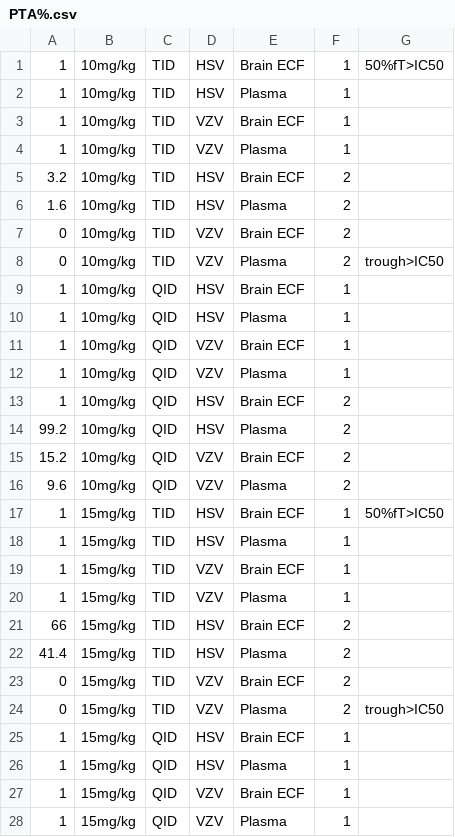
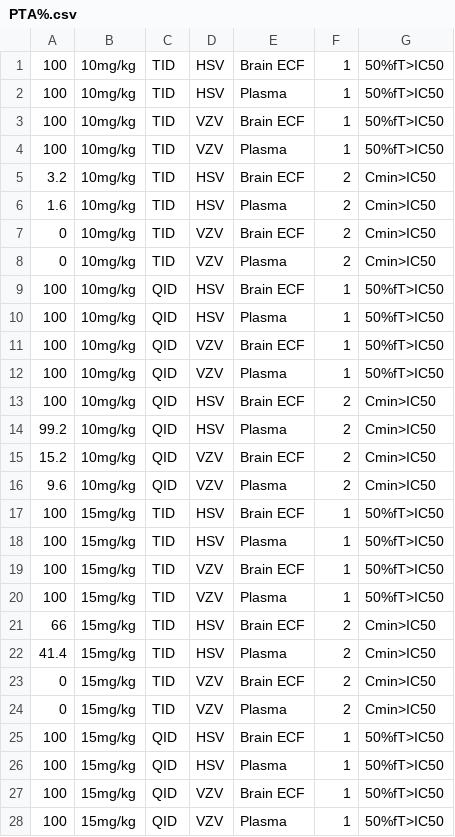
Before and after one commit to min179/bayesian-, a CSV file: PTA%.csv, drawn as a sheet; only a part is shown; the diff covers the shown part only.

Commit message:
Add files via upload

```diff
--- a/PTA%.csv
+++ b/PTA%.csv
@@ -1,28 +1,28 @@
-1,10mg/kg,TID,HSV,Brain ECF,1,50%fT>IC50
-1,10mg/kg,TID,HSV,Plasma,1,
-1,10mg/kg,TID,VZV,Brain ECF,1,
-1,10mg/kg,TID,VZV,Plasma,1,
-3.2,10mg/kg,TID,HSV,Brain ECF,2,
-1.6,10mg/kg,TID,HSV,Plasma,2,
-0,10mg/kg,TID,VZV,Brain ECF,2,
-0,10mg/kg,TID,VZV,Plasma,2,trough>IC50
-1,10mg/kg,QID,HSV,Brain ECF,1,
-1,10mg/kg,QID,HSV,Plasma,1,
-1,10mg/kg,QID,VZV,Brain ECF,1,
-1,10mg/kg,QID,VZV,Plasma,1,
-1,10mg/kg,QID,HSV,Brain ECF,2,
-99.2,10mg/kg,QID,HSV,Plasma,2,
-15.2,10mg/kg,QID,VZV,Brain ECF,2,
-9.6,10mg/kg,QID,VZV,Plasma,2,
-1,15mg/kg,TID,HSV,Brain ECF,1,50%fT>IC50
-1,15mg/kg,TID,HSV,Plasma,1,
-1,15mg/kg,TID,VZV,Brain ECF,1,
-1,15mg/kg,TID,VZV,Plasma,1,
-66,15mg/kg,TID,HSV,Brain ECF,2,
-41.4,15mg/kg,TID,HSV,Plasma,2,
-0,15mg/kg,TID,VZV,Brain ECF,2,
-0,15mg/kg,TID,VZV,Plasma,2,trough>IC50
-1,15mg/kg,QID,HSV,Brain ECF,1,
-1,15mg/kg,QID,HSV,Plasma,1,
-1,15mg/kg,QID,VZV,Brain ECF,1,
-1,15mg/kg,QID,VZV,Plasma,1,
+100,10mg/kg,TID,HSV,Brain ECF,1,50%fT>IC50
+100,10mg/kg,TID,HSV,Plasma,1,50%fT>IC50
+100,10mg/kg,TID,VZV,Brain ECF,1,50%fT>IC50
+100,10mg/kg,TID,VZV,Plasma,1,50%fT>IC50
+3.2,10mg/kg,TID,HSV,Brain ECF,2,Cmin>IC50
+1.6,10mg/kg,TID,HSV,Plasma,2,Cmin>IC50
+0,10mg/kg,TID,VZV,Brain ECF,2,Cmin>IC50
+0,10mg/kg,TID,VZV,Plasma,2,Cmin>IC50
+100,10mg/kg,QID,HSV,Brain ECF,1,50%fT>IC50
+100,10mg/kg,QID,HSV,Plasma,1,50%fT>IC50
+100,10mg/kg,QID,VZV,Brain ECF,1,50%fT>IC50
+100,10mg/kg,QID,VZV,Plasma,1,50%fT>IC50
+100,10mg/kg,QID,HSV,Brain ECF,2,Cmin>IC50
+99.2,10mg/kg,QID,HSV,Plasma,2,Cmin>IC50
+15.2,10mg/kg,QID,VZV,Brain ECF,2,Cmin>IC50
+9.6,10mg/kg,QID,VZV,Plasma,2,Cmin>IC50
+100,15mg/kg,TID,HSV,Brain ECF,1,50%fT>IC50
+100,15mg/kg,TID,HSV,Plasma,1,50%fT>IC50
+100,15mg/kg,TID,VZV,Brain ECF,1,50%fT>IC50
+100,15mg/kg,TID,VZV,Plasma,1,50%fT>IC50
+66,15mg/kg,TID,HSV,Brain ECF,2,Cmin>IC50
+41.4,15mg/kg,TID,HSV,Plasma,2,Cmin>IC50
+0,15mg/kg,TID,VZV,Brain ECF,2,Cmin>IC50
+0,15mg/kg,TID,VZV,Plasma,2,Cmin>IC50
+100,15mg/kg,QID,HSV,Brain ECF,1,50%fT>IC50
+100,15mg/kg,QID,HSV,Plasma,1,50%fT>IC50
+100,15mg/kg,QID,VZV,Brain ECF,1,50%fT>IC50
+100,15mg/kg,QID,VZV,Plasma,1,50%fT>IC50
```
Also changed, not shown: 32 edited cells elsewhere in this file.
